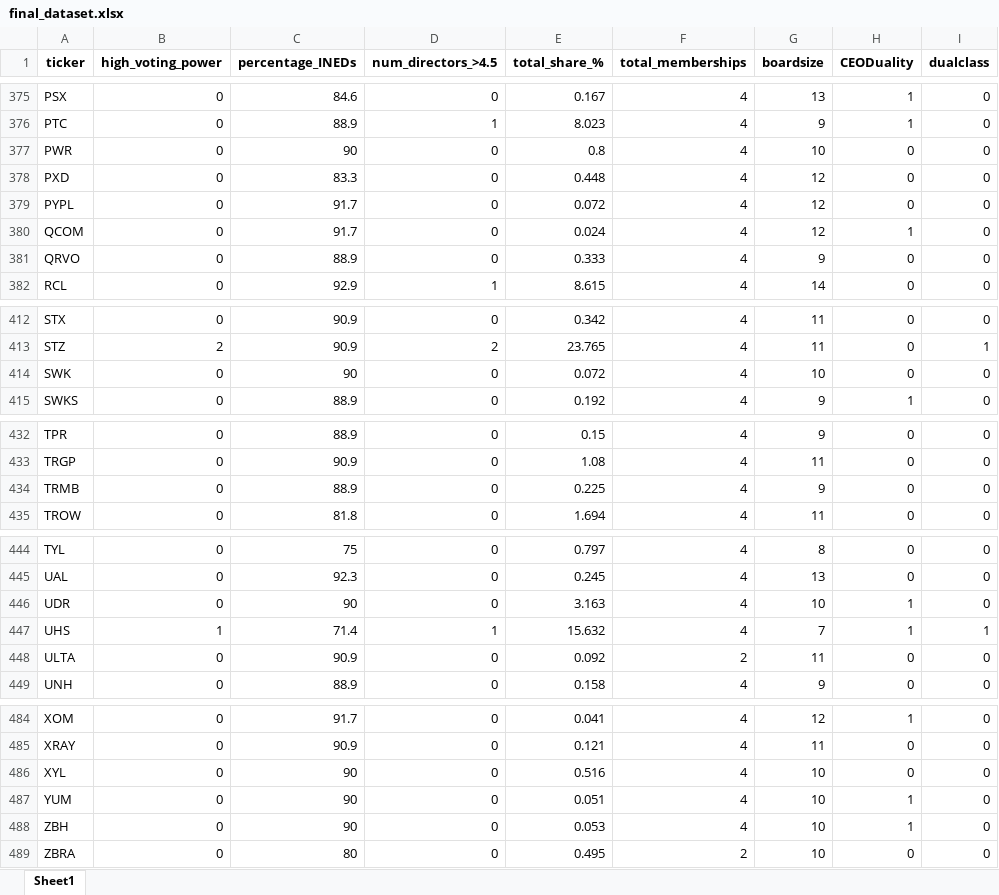
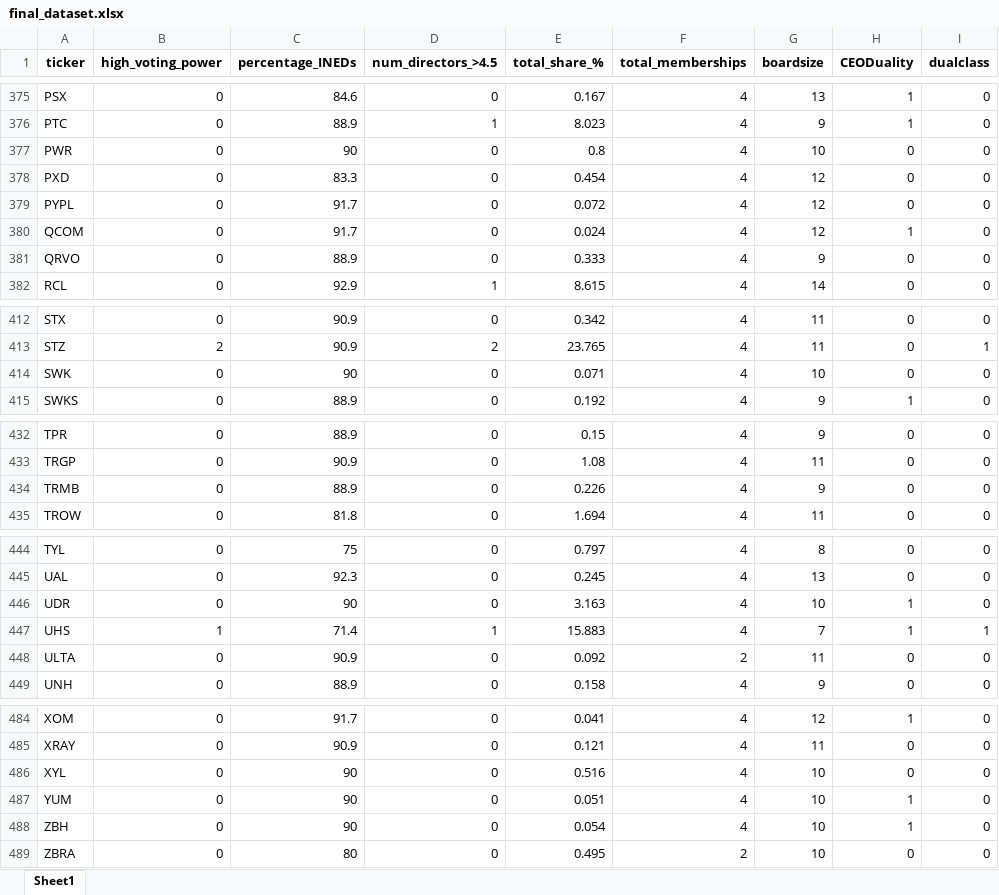
Before and after one commit to TobyWhittome/BoardDiversity_WRDS, an Excel workbook: final_dataset.xlsx, sheet Sheet1, drawn as a sheet; only a part is shown, gaps mark what is left out; values as stored, in another font and other column widths than the file's, no borders; the diff covers the shown part only; the diff names each change by its address in the sheet, - before the commit and + after, or states it on an @@ line.

```diff
--- a/final_dataset.xlsx (sheet Sheet1)
+++ b/final_dataset.xlsx (sheet Sheet1)
-E378 (total_share_%): 0.448
+E378 (total_share_%): 0.454
-E414 (total_share_%): 0.072
+E414 (total_share_%): 0.071
-E434 (total_share_%): 0.225
+E434 (total_share_%): 0.226
-E447 (total_share_%): 15.632
+E447 (total_share_%): 15.883
-E488 (total_share_%): 0.053
+E488 (total_share_%): 0.054
```
Also changed, not shown: 14 edited cells elsewhere in this sheet, 2 other files.
